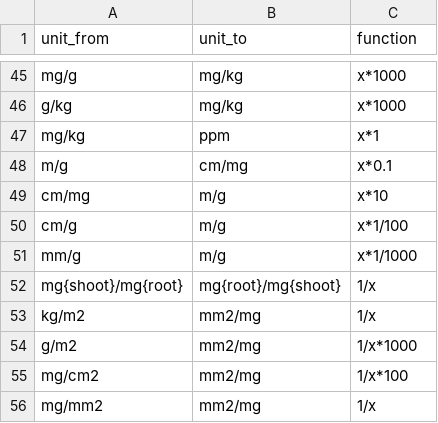
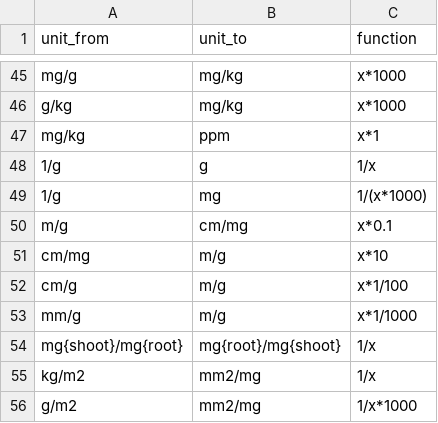
Before and after one commit to traitecoevo/threatened_species_traits, a CSV file: config/unit_conversions.csv, drawn as a sheet; only a part is shown, gaps mark what is left out; the shorter side is filled out with more unchanged rows.

Commit message:
add additional seedbank datasets
All seedbank datasets now added except ANBG - need to see what is new since the download we received before

```diff
--- a/config/unit_conversions.csv
+++ b/config/unit_conversions.csv
@@ -47,2 +47,4 @@ g/kg,mg/kg,x*1000
 mg/kg,ppm,x*1
+1/g,g,1/x
+1/g,mg,1/(x*1000)
 m/g,cm/mg,x*0.1
```
Also changed, not shown: 14 other files.
